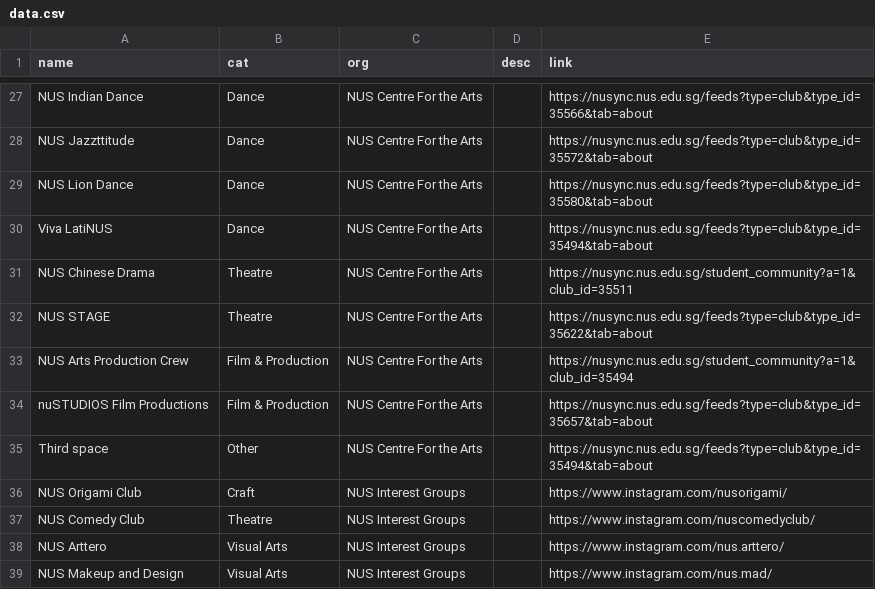
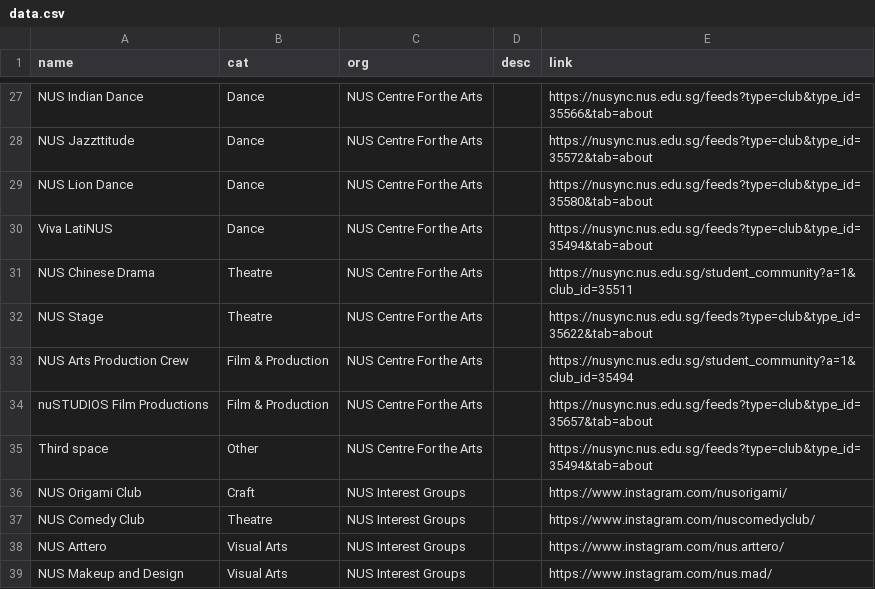
Before and after one commit to bibikowlf/nus-cfa-artcyclopedia, a CSV file: student-group/data.csv, drawn as a sheet; only a part is shown, gaps mark what is left out.

Commit message:
Update student group guide

```diff
--- a/student-group/data.csv
+++ b/student-group/data.csv
@@ -31,3 +31,3 @@ Viva LatiNUS,Dance,NUS Centre For the Arts,,https://nusync.nus.edu.sg/feeds?type
 NUS Chinese Drama,Theatre,NUS Centre For the Arts,,https://nusync.nus.edu.sg/student_community?a=1&club_id=35511
-NUS STAGE,Theatre,NUS Centre For the Arts,,https://nusync.nus.edu.sg/feeds?type=club&type_id=35622&tab=about
+NUS Stage,Theatre,NUS Centre For the Arts,,https://nusync.nus.edu.sg/feeds?type=club&type_id=35622&tab=about
 NUS Arts Production Crew,Film & Production,NUS Centre For the Arts,,https://nusync.nus.edu.sg/student_community?a=1&club_id=35494
```
Also changed, not shown: 1 other file.
